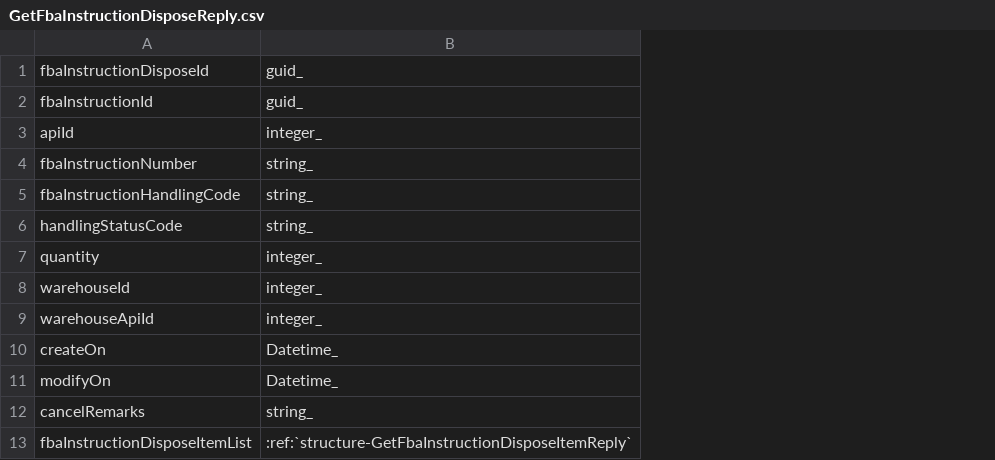
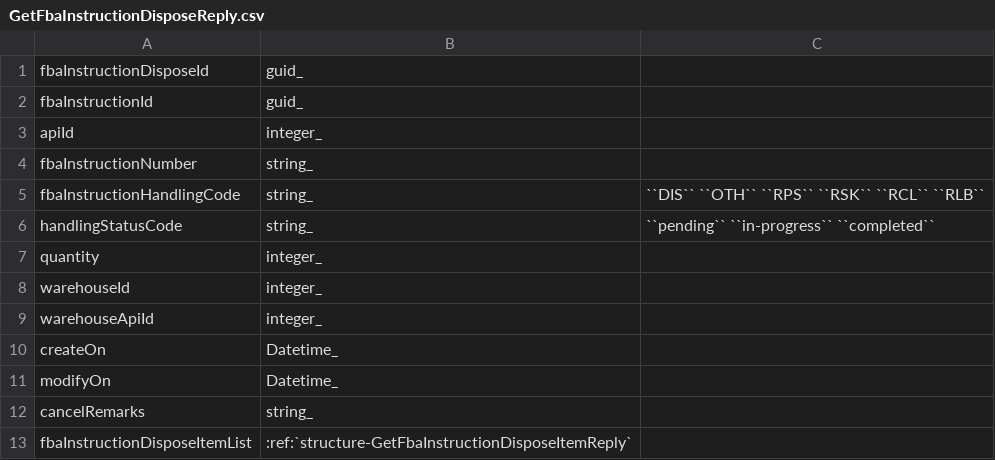
Before and after one commit to ReturnHelper/return-request-api-docs, a CSV file: source/models/Fba/GetFbaInstructionDisposeReply.csv, drawn as a sheet; the diff names each change by its address in the sheet, - before the commit and + after, or states it on an @@ line.

```diff
--- a/source/models/Fba/GetFbaInstructionDisposeReply.csv
+++ b/source/models/Fba/GetFbaInstructionDisposeReply.csv
+column C, rows 5-6: ``DIS`` ``OTH`` ``RPS`` ``RSK`` ``RCL`` ``RLB`` | ``pending`` ``in-progress`` ``completed``
```
Also changed, not shown: source/models/Fba/GetFbaInstructionOthersReply.csv, source/models/Fba/GetFbaInstructionRecallReply.csv, 6 other files.
